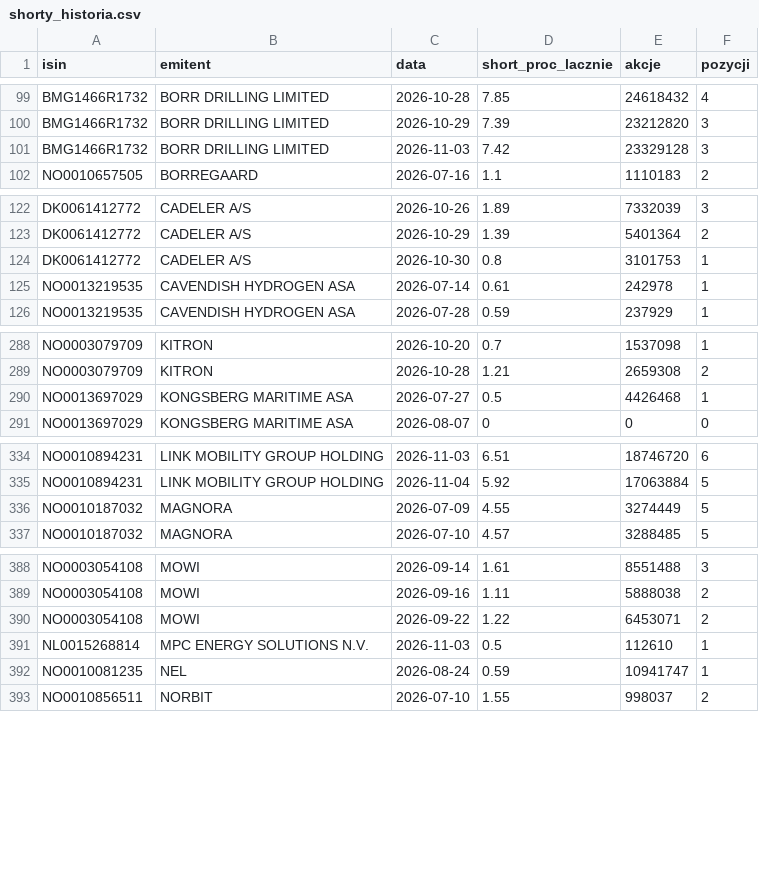
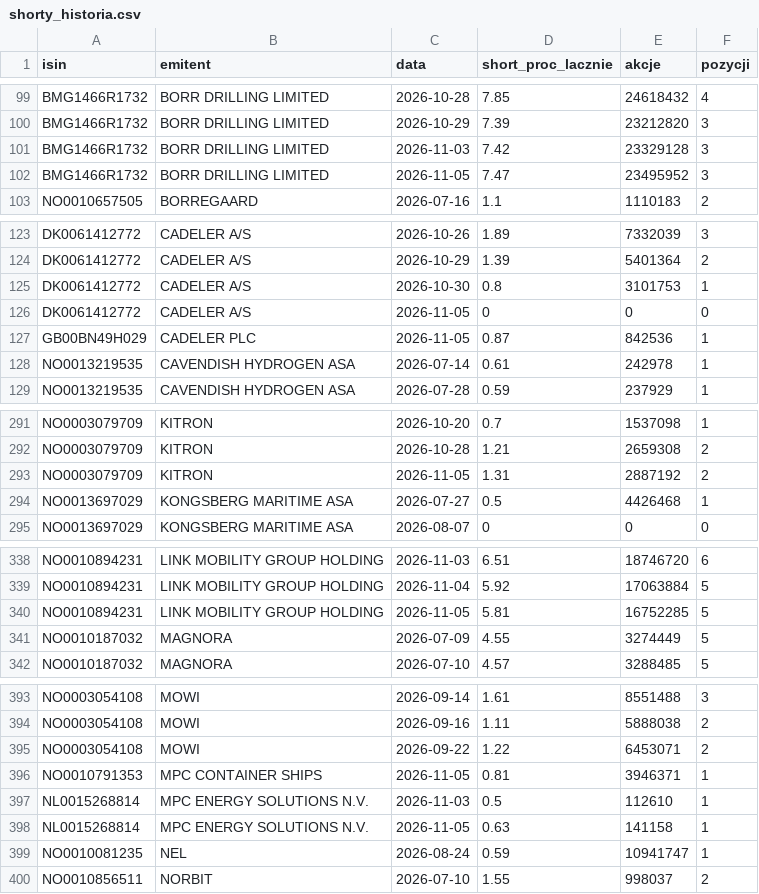
Before and after one commit to Kozienice/oslo-bors-dane-, a CSV file: data/shorty_historia.csv, drawn as a sheet; only a part is shown, gaps mark what is left out; the diff covers the shown part only.

```diff
--- a/data/shorty_historia.csv
+++ b/data/shorty_historia.csv
@@ -101,2 +101,3 @@ BMG1466R1732,BORR DRILLING LIMITED,2026-10-29,7.39,23212820,3
 BMG1466R1732,BORR DRILLING LIMITED,2026-11-03,7.42,23329128,3
+BMG1466R1732,BORR DRILLING LIMITED,2026-11-05,7.47,23495952,3
 NO0010657505,BORREGAARD,2026-07-16,1.1,1110183,2
@@ -124,2 +125,4 @@ DK0061412772,CADELER A/S,2026-10-29,1.39,5401364,2
 DK0061412772,CADELER A/S,2026-10-30,0.8,3101753,1
+DK0061412772,CADELER A/S,2026-11-05,0,0,0
+GB00BN49H029,CADELER PLC,2026-11-05,0.87,842536,1
 NO0013219535,CAVENDISH HYDROGEN ASA,2026-07-14,0.61,242978,1
@@ -289,2 +292,3 @@ NO0003079709,KITRON,2026-10-20,0.7,1537098,1
 NO0003079709,KITRON,2026-10-28,1.21,2659308,2
+NO0003079709,KITRON,2026-11-05,1.31,2887192,2
 NO0013697029,KONGSBERG MARITIME ASA,2026-07-27,0.5,4426468,1
@@ -335,2 +339,3 @@ NO0010894231,LINK MOBILITY GROUP HOLDING,2026-11-03,6.51,18746720,6
 NO0010894231,LINK MOBILITY GROUP HOLDING,2026-11-04,5.92,17063884,5
+NO0010894231,LINK MOBILITY GROUP HOLDING,2026-11-05,5.81,16752285,5
 NO0010187032,MAGNORA,2026-07-09,4.55,3274449,5
@@ -390,3 +395,5 @@ NO0003054108,MOWI,2026-09-16,1.11,5888038,2
 NO0003054108,MOWI,2026-09-22,1.22,6453071,2
+NO0010791353,MPC CONTAINER SHIPS,2026-11-05,0.81,3946371,1
 NL0015268814,MPC ENERGY SOLUTIONS N.V.,2026-11-03,0.5,112610,1
+NL0015268814,MPC ENERGY SOLUTIONS N.V.,2026-11-05,0.63,141158,1
 NO0010081235,NEL,2026-08-24,0.59,10941747,1
```
Also changed, not shown: 7 added rows elsewhere in this file, data/raw/norges_bank/exr.csv, data/shorty.csv, 32 other files.
